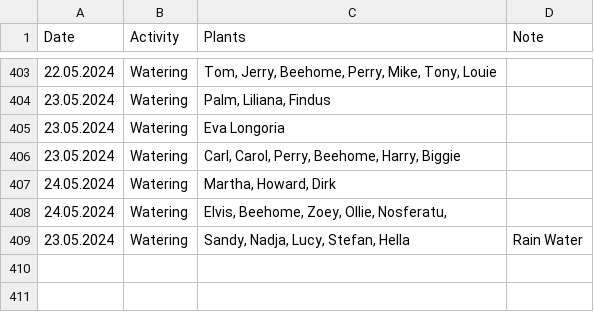
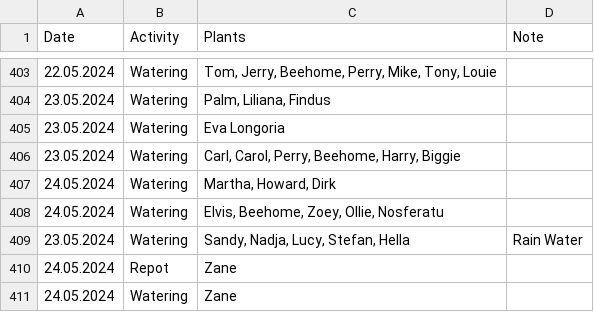
Before and after one commit to MarcoTz/Plants, a CSV file: Logs/Activities.csv, drawn as a sheet; only a part is shown, gaps mark what is left out.

```diff
--- a/Logs/Activities.csv
+++ b/Logs/Activities.csv
@@ -407,3 +407,5 @@ Date;Activity;Plants;Note
 24.05.2024;Watering;Martha, Howard, Dirk;
-24.05.2024;Watering;Elvis, Beehome, Zoey, Ollie, Nosferatu,;
+24.05.2024;Watering;Elvis, Beehome, Zoey, Ollie, Nosferatu;
 23.05.2024;Watering;Sandy, Nadja, Lucy, Stefan, Hella;Rain Water
+24.05.2024;Repot;Zane;
+24.05.2024;Watering;Zane;
```
Also changed, not shown: 4 other files.
